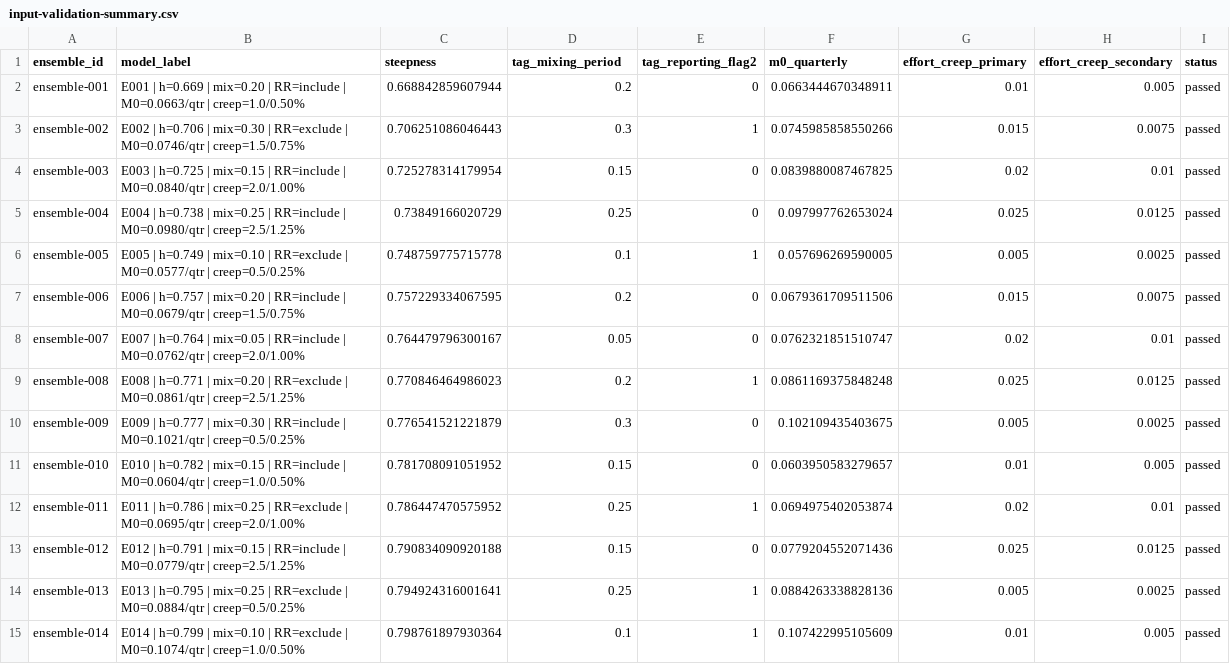
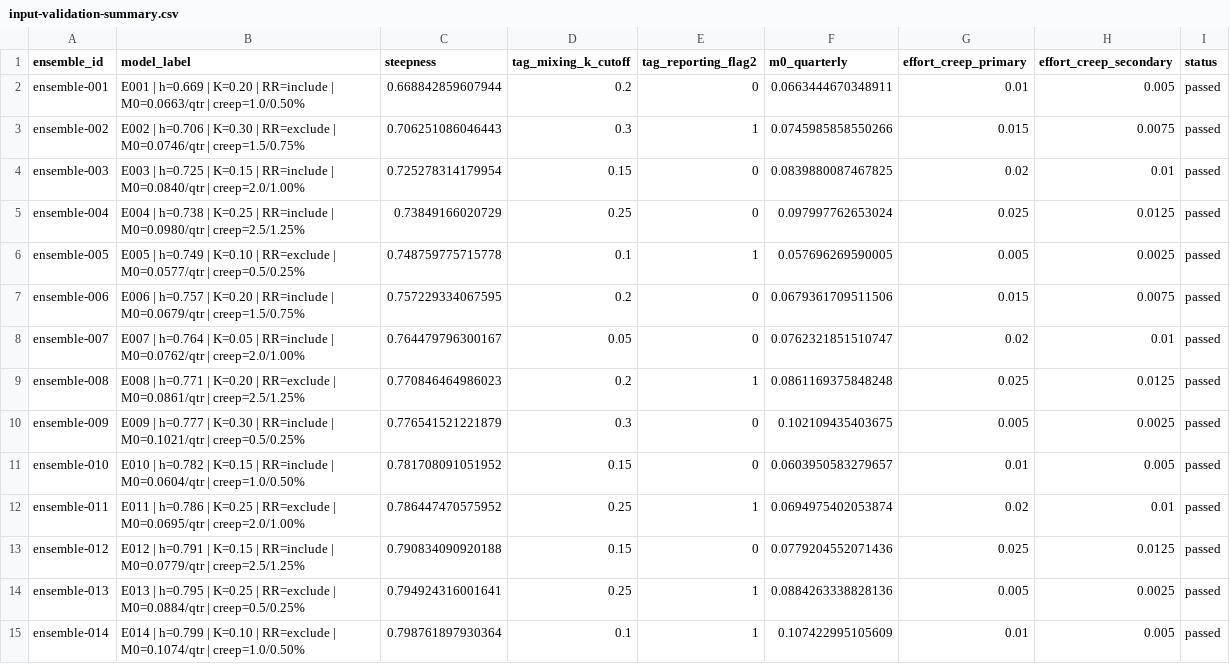
Before and after one commit to PacificCommunity/ofp-sam-bet-2026-ensemble, a CSV file: design/input-validation-summary.csv, drawn as a sheet; only a part is shown; the diff covers the shown part only.

Commit message:
Clarify tag-mixing K cutoff terminology

```diff
--- a/design/input-validation-summary.csv
+++ b/design/input-validation-summary.csv
@@ -1,15 +1,15 @@
-"ensemble_id","model_label","steepness","tag_mixing_period","tag_reporting_flag2","m0_quarterly","effort_creep_primary","effort_creep_secondary","status"
-"ensemble-001","E001 | h=0.669 | mix=0.20 | RR=include | M0=0.0663/qtr | creep=1.0/0.50%",0.668842859607944,0.2,0,0.0663444670348911,0.01,0.005,"passed"
-"ensemble-002","E002 | h=0.706 | mix=0.30 | RR=exclude | M0=0.0746/qtr | creep=1.5/0.75%",0.706251086046443,0.3,1,0.0745985858550266,0.015,0.0075,"passed"
-"ensemble-003","E003 | h=0.725 | mix=0.15 | RR=include | M0=0.0840/qtr | creep=2.0/1.00%",0.725278314179954,0.15,0,0.0839880087467825,0.02,0.01,"passed"
-"ensemble-004","E004 | h=0.738 | mix=0.25 | RR=include | M0=0.0980/qtr | creep=2.5/1.25%",0.73849166020729,0.25,0,0.097997762653024,0.025,0.0125,"passed"
-"ensemble-005","E005 | h=0.749 | mix=0.10 | RR=exclude | M0=0.0577/qtr | creep=0.5/0.25%",0.748759775715778,0.1,1,0.057696269590005,0.005,0.0025,"passed"
-"ensemble-006","E006 | h=0.757 | mix=0.20 | RR=include | M0=0.0679/qtr | creep=1.5/0.75%",0.757229334067595,0.2,0,0.0679361709511506,0.015,0.0075,"passed"
-"ensemble-007","E007 | h=0.764 | mix=0.05 | RR=include | M0=0.0762/qtr | creep=2.0/1.00%",0.764479796300167,0.05,0,0.0762321851510747,0.02,0.01,"passed"
-"ensemble-008","E008 | h=0.771 | mix=0.20 | RR=exclude | M0=0.0861/qtr | creep=2.5/1.25%",0.770846464986023,0.2,1,0.0861169375848248,0.025,0.0125,"passed"
-"ensemble-009","E009 | h=0.777 | mix=0.30 | RR=include | M0=0.1021/qtr | creep=0.5/0.25%",0.776541521221879,0.3,0,0.102109435403675,0.005,0.0025,"passed"
-"ensemble-010","E010 | h=0.782 | mix=0.15 | RR=include | M0=0.0604/qtr | creep=1.0/0.50%",0.781708091051952,0.15,0,0.0603950583279657,0.01,0.005,"passed"
-"ensemble-011","E011 | h=0.786 | mix=0.25 | RR=exclude | M0=0.0695/qtr | creep=2.0/1.00%",0.786447470575952,0.25,1,0.0694975402053874,0.02,0.01,"passed"
-"ensemble-012","E012 | h=0.791 | mix=0.15 | RR=include | M0=0.0779/qtr | creep=2.5/1.25%",0.790834090920188,0.15,0,0.0779204552071436,0.025,0.0125,"passed"
-"ensemble-013","E013 | h=0.795 | mix=0.25 | RR=exclude | M0=0.0884/qtr | creep=0.5/0.25%",0.794924316001641,0.25,1,0.0884263338828136,0.005,0.0025,"passed"
-"ensemble-014","E014 | h=0.799 | mix=0.10 | RR=exclude | M0=0.1074/qtr | creep=1.0/0.50%",0.798761897930364,0.1,1,0.107422995105609,0.01,0.005,"passed"
+"ensemble_id","model_label","steepness","tag_mixing_k_cutoff","tag_reporting_flag2","m0_quarterly","effort_creep_primary","effort_creep_secondary","status"
+"ensemble-001","E001 | h=0.669 | K=0.20 | RR=include | M0=0.0663/qtr | creep=1.0/0.50%",0.668842859607944,0.2,0,0.0663444670348911,0.01,0.005,"passed"
+"ensemble-002","E002 | h=0.706 | K=0.30 | RR=exclude | M0=0.0746/qtr | creep=1.5/0.75%",0.706251086046443,0.3,1,0.0745985858550266,0.015,0.0075,"passed"
+"ensemble-003","E003 | h=0.725 | K=0.15 | RR=include | M0=0.0840/qtr | creep=2.0/1.00%",0.725278314179954,0.15,0,0.0839880087467825,0.02,0.01,"passed"
+"ensemble-004","E004 | h=0.738 | K=0.25 | RR=include | M0=0.0980/qtr | creep=2.5/1.25%",0.73849166020729,0.25,0,0.097997762653024,0.025,0.0125,"passed"
+"ensemble-005","E005 | h=0.749 | K=0.10 | RR=exclude | M0=0.0577/qtr | creep=0.5/0.25%",0.748759775715778,0.1,1,0.057696269590005,0.005,0.0025,"passed"
+"ensemble-006","E006 | h=0.757 | K=0.20 | RR=include | M0=0.0679/qtr | creep=1.5/0.75%",0.757229334067595,0.2,0,0.0679361709511506,0.015,0.0075,"passed"
+"ensemble-007","E007 | h=0.764 | K=0.05 | RR=include | M0=0.0762/qtr | creep=2.0/1.00%",0.764479796300167,0.05,0,0.0762321851510747,0.02,0.01,"passed"
+"ensemble-008","E008 | h=0.771 | K=0.20 | RR=exclude | M0=0.0861/qtr | creep=2.5/1.25%",0.770846464986023,0.2,1,0.0861169375848248,0.025,0.0125,"passed"
+"ensemble-009","E009 | h=0.777 | K=0.30 | RR=include | M0=0.1021/qtr | creep=0.5/0.25%",0.776541521221879,0.3,0,0.102109435403675,0.005,0.0025,"passed"
+"ensemble-010","E010 | h=0.782 | K=0.15 | RR=include | M0=0.0604/qtr | creep=1.0/0.50%",0.781708091051952,0.15,0,0.0603950583279657,0.01,0.005,"passed"
+"ensemble-011","E011 | h=0.786 | K=0.25 | RR=exclude | M0=0.0695/qtr | creep=2.0/1.00%",0.786447470575952,0.25,1,0.0694975402053874,0.02,0.01,"passed"
+"ensemble-012","E012 | h=0.791 | K=0.15 | RR=include | M0=0.0779/qtr | creep=2.5/1.25%",0.790834090920188,0.15,0,0.0779204552071436,0.025,0.0125,"passed"
+"ensemble-013","E013 | h=0.795 | K=0.25 | RR=exclude | M0=0.0884/qtr | creep=0.5/0.25%",0.794924316001641,0.25,1,0.0884263338828136,0.005,0.0025,"passed"
+"ensemble-014","E014 | h=0.799 | K=0.10 | RR=exclude | M0=0.1074/qtr | creep=1.0/0.50%",0.798761897930364,0.1,1,0.107422995105609,0.01,0.005,"passed"
```
Also changed, not shown: 86 edited cells elsewhere in this file, design/discrete-summary.csv, design/mixing-sources.csv, 10 other files.
